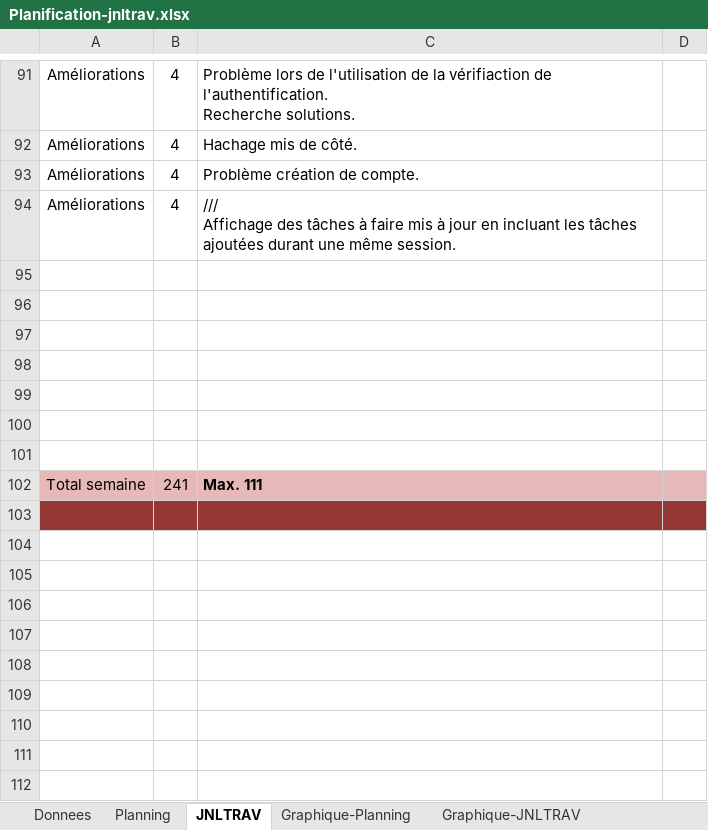
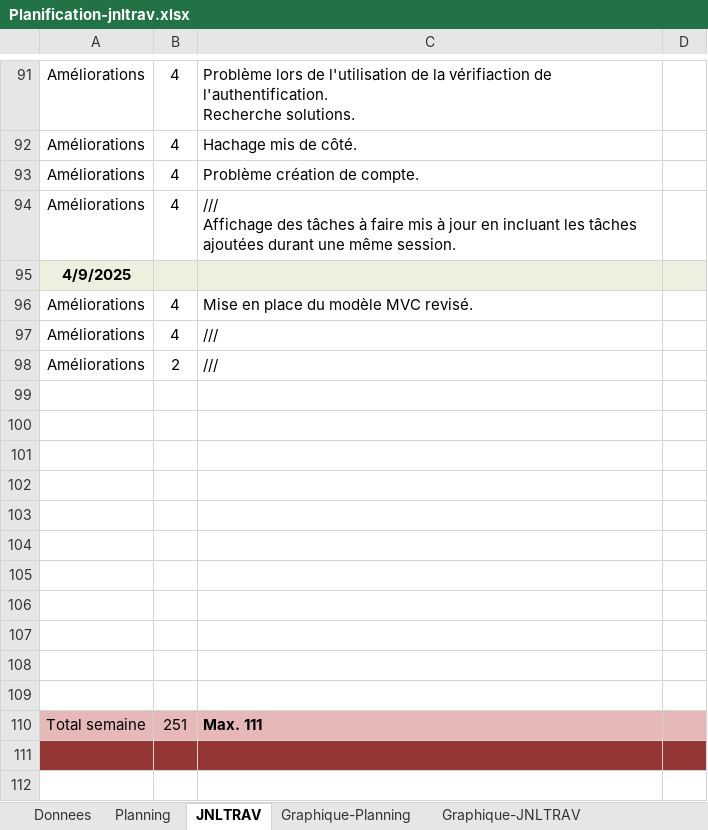
Before and after one commit to CielRii/E_TodoList, an Excel workbook: documents/Planification-jnltrav.xlsx, sheet JNLTRAV, drawn as a sheet; only a part is shown, gaps mark what is left out; values as stored, in another font and other column widths than the file's, no borders; charts and pictures not drawn; addresses are those after the commit; the diff names each change by its address in the sheet, - before the commit and + after, or states it on an @@ line.

```diff
--- a/documents/Planification-jnltrav.xlsx (sheet JNLTRAV)
+++ b/documents/Planification-jnltrav.xlsx (sheet JNLTRAV)
+row 95: 4/9/2025
+row 96: Améliorations | 4 | Mise en place du modèle MVC revisé.
+row 97: Améliorations | 4 | ///
+row 98: Améliorations | 2 | ///
+row 106: (empty)
+row 107: (empty)
+row 108: (empty)
+row 109: (empty)
-B110: 241
+B110: 251
```
Also changed, not shown: charts or pictures, 9 other files.
